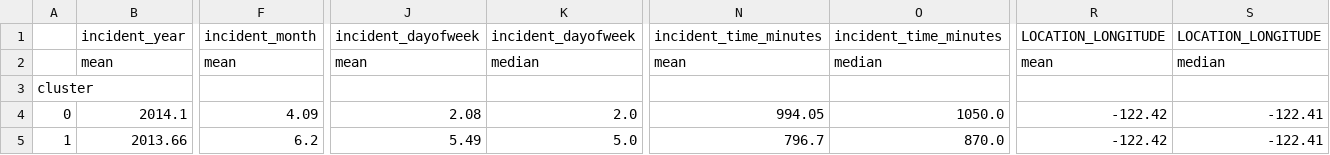
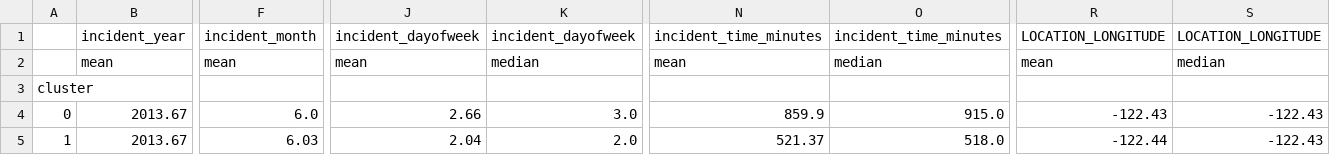
Before and after one commit to anristepanian/incidents_clustering, a CSV file: outputs/numeric_cluster_summary.csv, drawn as a sheet; only a part is shown, gaps mark what is left out; the diff covers the shown part only; the diff names each change by its address in the sheet, - before the commit and + after, or states it on an @@ line.

```diff
--- a/outputs/numeric_cluster_summary.csv
+++ b/outputs/numeric_cluster_summary.csv
-B4: 2014.1
+B4: 2013.67
-F4: 4.09
+F4: 6.0
-J4: 2.08
+J4: 2.66
-K4: 2.0
+K4: 3.0
-N4: 994.05
+N4: 859.9
-O4: 1050.0
+O4: 915.0
-R4: -122.42
+R4: -122.43
-S4:S5: -122.41
+S4:S5: -122.43
-B5: 2013.66
+B5: 2013.67
-F5: 6.2
+F5: 6.03
-J5: 5.49
+J5: 2.04
-K5: 5.0
+K5: 2.0
-N5: 796.7
+N5: 521.37
-O5: 870.0
+O5: 518.0
-R5: -122.42
+R5: -122.44
```
Also changed, not shown: 1 removed row and 33 edited cells elsewhere in this file, outputs/final_cluster_summary_for_report.csv, 13 other files.
